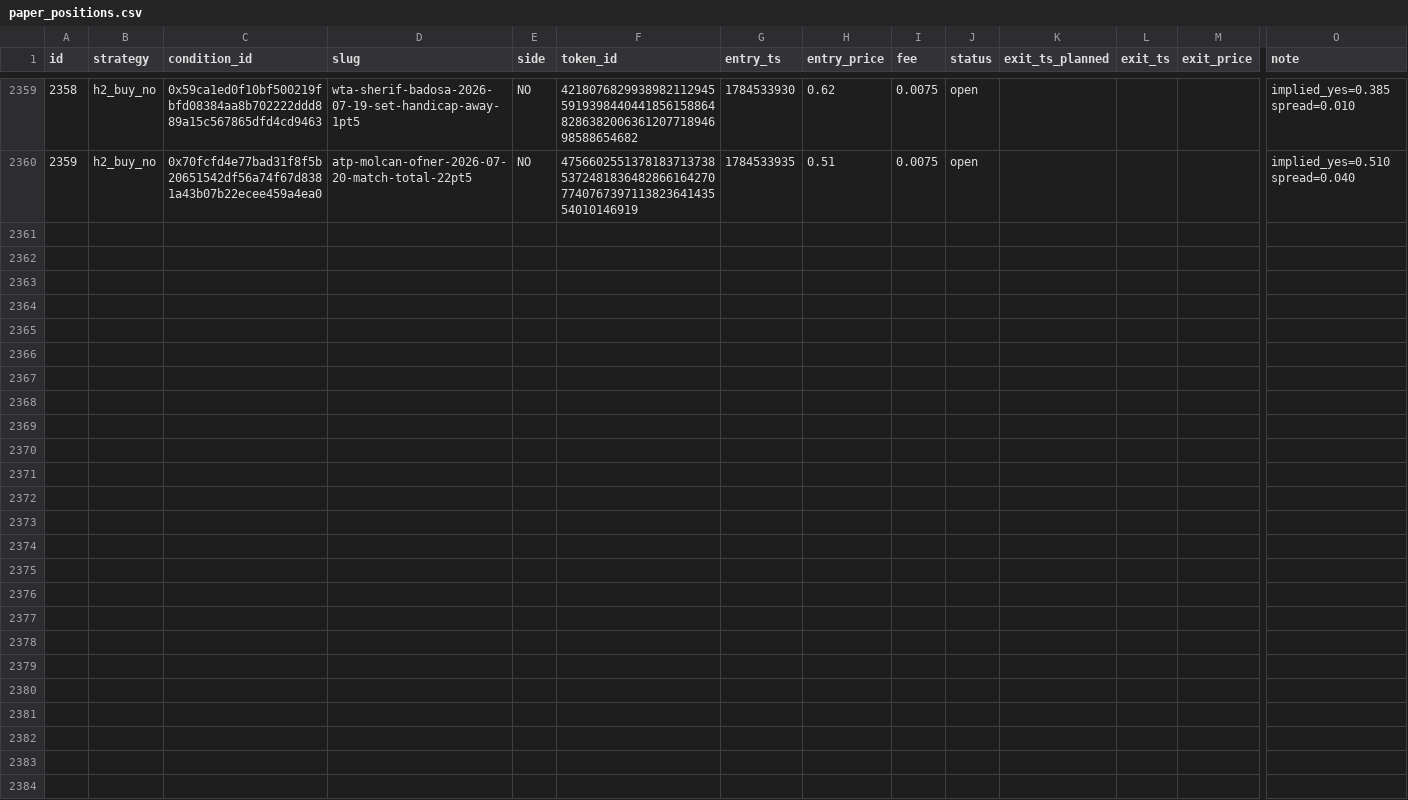
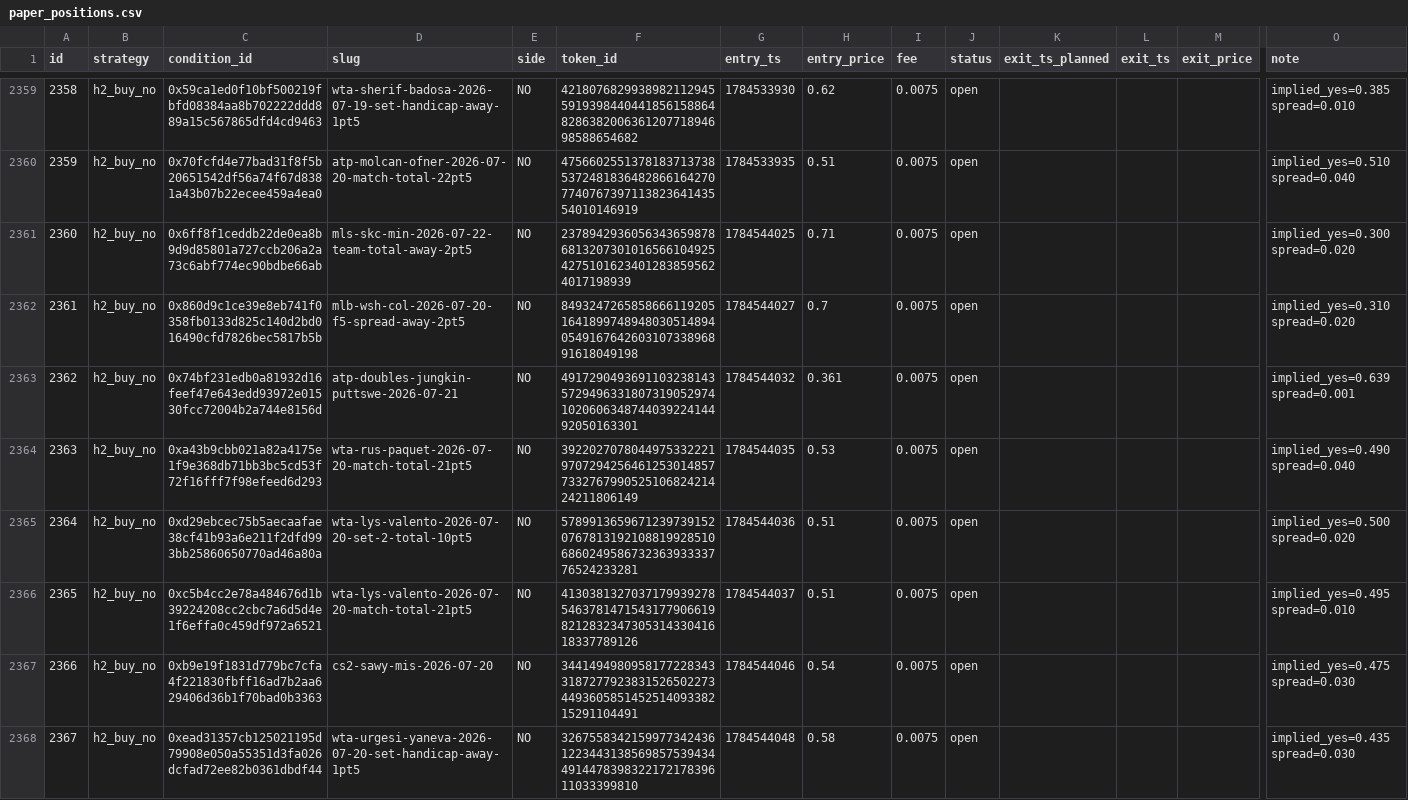
Before and after one commit to d1mplee/test_Pol, a CSV file: data/paper_positions.csv, drawn as a sheet; only a part is shown, gaps mark what is left out; rows hold the shown columns only; the diff covers the shown part only; the diff names each change by its address in the sheet, - before the commit and + after, or states it on an @@ line.

```diff
--- a/data/paper_positions.csv
+++ b/data/paper_positions.csv
+row 2361: 2360 | h2_buy_no | 0x6ff8f1ceddb22de0ea8b9d9d85801a727ccb206a2a73c6abf774ec90bdbe66ab | mls-skc-min-2026-07-22-team-total-away-2pt5 | NO | 2378942936056343659878681320730101656610492542751016234012838595624017198939 | 1784544025 | 0.71 | 0.0075 | open |  |  |  | implied_yes=0.300 spread=0.020
+row 2362: 2361 | h2_buy_no | 0x860d9c1ce39e8eb741f0358fb0133d825c140d2bd016490cfd7826bec5817b5b | mlb-wsh-col-2026-07-20-f5-spread-away-2pt5 | NO | 84932472658586661192051641899748948030514894054916764260310733896891618049198 | 1784544027 | 0.7 | 0.0075 | open |  |  |  | implied_yes=0.310 spread=0.020
+row 2363: 2362 | h2_buy_no | 0x74bf231edb0a81932d16feef47e643edd93972e01530fcc72004b2a744e8156d | atp-doubles-jungkin-puttswe-2026-07-21 | NO | 49172904936911032381435729496331807319052974102060634874403922414492050163301 | 1784544032 | 0.361 | 0.0075 | open |  |  |  | implied_yes=0.639 spread=0.001
+row 2364: 2363 | h2_buy_no | 0xa43b9cbb021a82a4175e1f9e368db71bb3bc5cd53f72f16fff7f98efeed6d293 | wta-rus-paquet-2026-07-20-match-total-21pt5 | NO | 39220270780449753322219707294256461253014857733276799052510682421424211806149 | 1784544035 | 0.53 | 0.0075 | open |  |  |  | implied_yes=0.490 spread=0.040
+row 2365: 2364 | h2_buy_no | 0xd29ebcec75b5aecaafae38cf41b93a6e211f2dfd993bb25860650770ad46a80a | wta-lys-valento-2026-07-20-set-2-total-10pt5 | NO | 57899136596712397391520767813192108819928510686024958673236393333776524233281 | 1784544036 | 0.51 | 0.0075 | open |  |  |  | implied_yes=0.500 spread=0.020
+row 2366: 2365 | h2_buy_no | 0xc5b4cc2e78a484676d1b39224208cc2cbc7a6d5d4e1f6effa0c459df972a6521 | wta-lys-valento-2026-07-20-match-total-21pt5 | NO | 41303813270371799392785463781471543177906619821283234730531433041618337789126 | 1784544037 | 0.51 | 0.0075 | open |  |  |  | implied_yes=0.495 spread=0.010
+row 2367: 2366 | h2_buy_no | 0xb9e19f1831d779bc7cfa4f221830fbff16ad7b2aa629406d36b1f70bad0b3363 | cs2-sawy-mis-2026-07-20 | NO | 34414949809581772283433187277923831526502273449360585145251409338215291104491 | 1784544046 | 0.54 | 0.0075 | open |  |  |  | implied_yes=0.475 spread=0.030
+row 2368: 2367 | h2_buy_no | 0xead31357cb125021195d79908e050a55351d3fa026dcfad72ee82b0361dbdf44 | wta-urgesi-yaneva-2026-07-20-set-handicap-away-1pt5 | NO | 32675583421599773424361223443138569857539434491447839832217217839611033399810 | 1784544048 | 0.58 | 0.0075 | open |  |  |  | implied_yes=0.435 spread=0.030
```
Also changed, not shown: 7 added rows and 20 edited cells elsewhere in this file, data/h6_divergences.csv.
